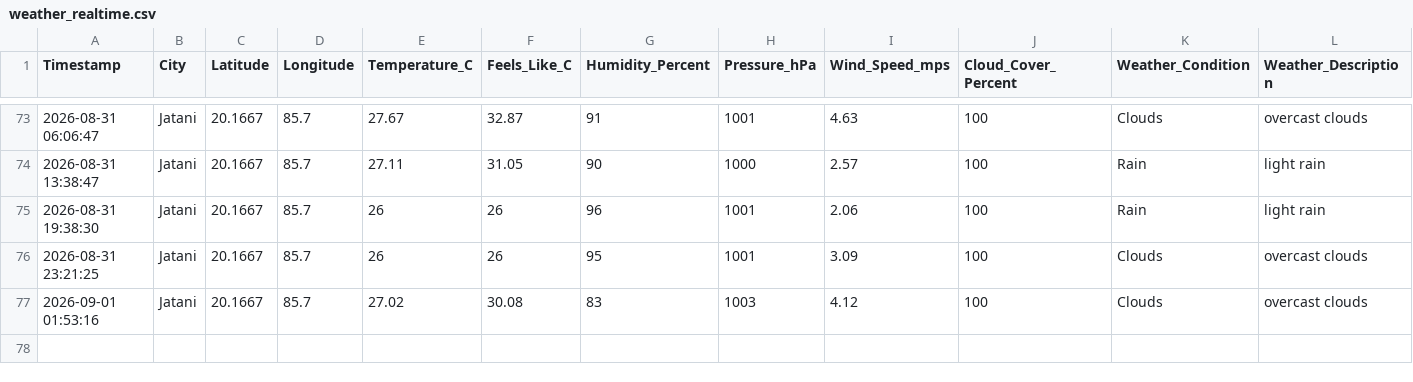
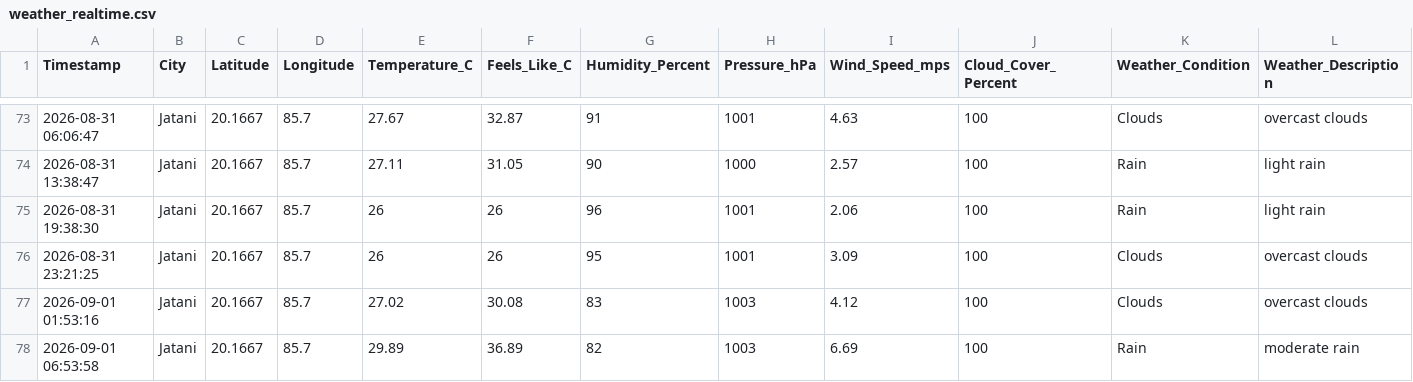
Before and after one commit to biswal-prem-5677/weather-realtime, a CSV file: weather_realtime.csv, drawn as a sheet; only a part is shown, gaps mark what is left out; rows hold the shown columns only; the diff names each change by its address in the sheet, - before the commit and + after, or states it on an @@ line.

```diff
--- a/weather_realtime.csv
+++ b/weather_realtime.csv
+row 78: 2026-09-01 06:53:58 | Jatani | 20.1667 | 85.7 | 29.89 | 36.89 | 82 | 1003 | 6.69 | 100 | Rain | moderate rain
```
